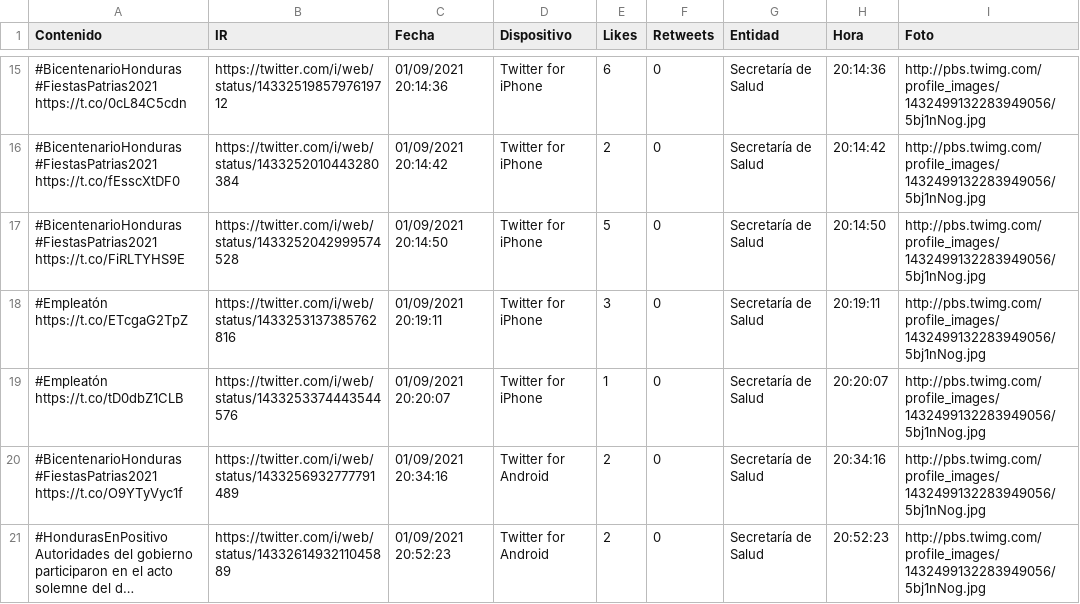
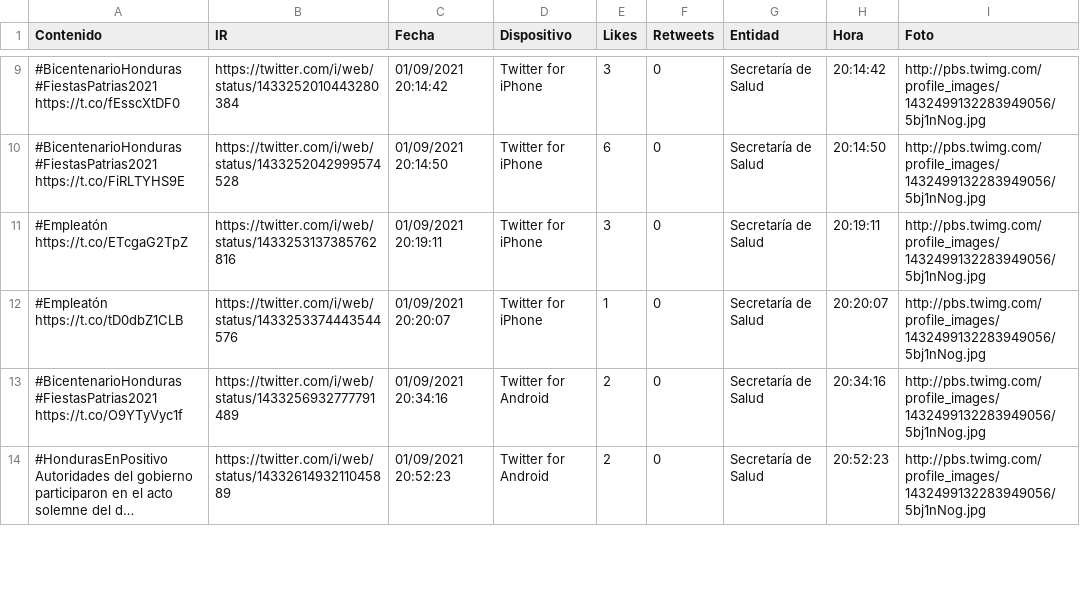
Before and after one commit to Sud-Austral/Datos_Honduras, a CSV file: tweeter/tweeter.csv, drawn as a sheet; only a part is shown, gaps mark what is left out; long unchanged cells end in …; removed rows and columns are numbered as before the commit, all else as after; ↵ is a line break in a cell; the diff covers the shown part only; the diff names each change by its address in the sheet, - before the commit and + after, or states it on an @@ line.

```diff
--- a/tweeter/tweeter.csv
+++ b/tweeter/tweeter.csv
-row 15: #BicentenarioHonduras ↵ #FiestasPatrias2021 https://t.co/0cL84C5cdn | https://twitter.com/i/web/status/1433251985797619712 | 01/09/2021 20:14:36 | Twitter for iPhone | 6 | 0 | Secretaría de Salud | 20:14:36 | http://pbs.twimg.com/profile_images/1432499132283949056/5bj1nNog.jpg
-E9 (Likes): 2
+E9 (Likes): 3
-E10 (Likes): 5
+E10 (Likes): 6
```
Also changed, not shown: 7 added rows, 6 removed rows and 4 edited cells elsewhere in this file.
